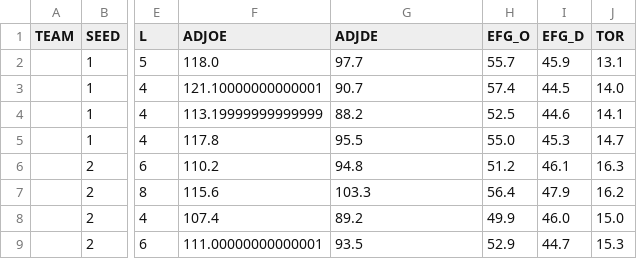
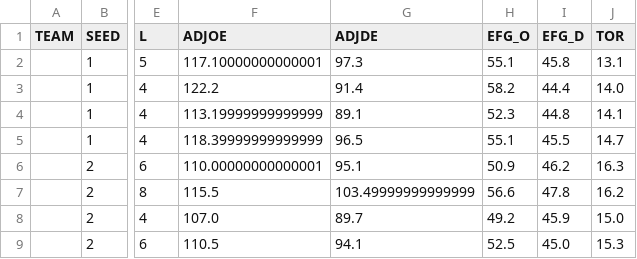
Before and after one commit to tylerkurpanek/MarchMadness, a CSV file: merged.csv, drawn as a sheet; only a part is shown, gaps mark what is left out; the diff covers the shown part only; the diff names each change by its address in the sheet, - before the commit and + after, or states it on an @@ line.

```diff
--- a/merged.csv
+++ b/merged.csv
-F2 (ADJOE): 118.0
+F2 (ADJOE): 117.10000000000001
-G2 (ADJDE): 97.7
+G2 (ADJDE): 97.3
-H2 (EFG_O): 55.7
+H2 (EFG_O): 55.1
-I2 (EFG_D): 45.9
+I2 (EFG_D): 45.8
-F3 (ADJOE): 121.10000000000001
+F3 (ADJOE): 122.2
-G3 (ADJDE): 90.7
+G3 (ADJDE): 91.4
-H3 (EFG_O): 57.4
+H3 (EFG_O): 58.2
-I3 (EFG_D): 44.5
+I3 (EFG_D): 44.4
-G4 (ADJDE): 88.2
+G4 (ADJDE): 89.1
-H4 (EFG_O): 52.5
+H4 (EFG_O): 52.3
-I4 (EFG_D): 44.6
+I4 (EFG_D): 44.8
-F5 (ADJOE): 117.8
+F5 (ADJOE): 118.39999999999999
-G5 (ADJDE): 95.5
+G5 (ADJDE): 96.5
-H5 (EFG_O): 55.0
+H5 (EFG_O): 55.1
-I5 (EFG_D): 45.3
+I5 (EFG_D): 45.5
-F6 (ADJOE): 110.2
+F6 (ADJOE): 110.00000000000001
-G6 (ADJDE): 94.8
+G6 (ADJDE): 95.1
-H6 (EFG_O): 51.2
+H6 (EFG_O): 50.9
-I6 (EFG_D): 46.1
+I6 (EFG_D): 46.2
-F7 (ADJOE): 115.6
+F7 (ADJOE): 115.5
-G7 (ADJDE): 103.3
+G7 (ADJDE): 103.49999999999999
-H7 (EFG_O): 56.4
+H7 (EFG_O): 56.6
-I7 (EFG_D): 47.9
+I7 (EFG_D): 47.8
-F8 (ADJOE): 107.4
+F8 (ADJOE): 107.0
-G8 (ADJDE): 89.2
+G8 (ADJDE): 89.7
-H8 (EFG_O): 49.9
+H8 (EFG_O): 49.2
-I8 (EFG_D): 46.0
+I8 (EFG_D): 45.9
-F9 (ADJOE): 111.00000000000001
+F9 (ADJOE): 110.5
-G9 (ADJDE): 93.5
+G9 (ADJDE): 94.1
-H9 (EFG_O): 52.9
+H9 (EFG_O): 52.5
-I9 (EFG_D): 44.7
+I9 (EFG_D): 45.0
```
Also changed, not shown: 146 edited cells elsewhere in this file, defensive_efficiency.csv, outputs/Final_sort_mean.csv, 13 other files.
